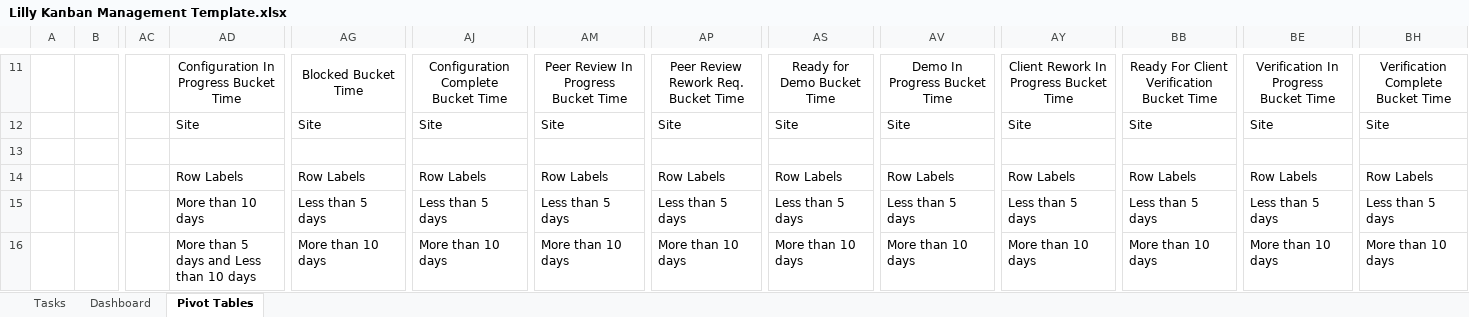
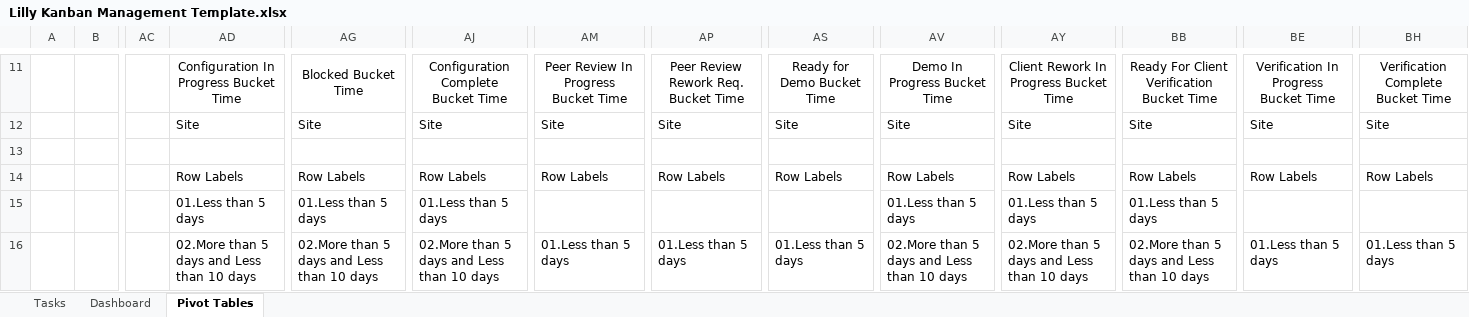
Before and after one commit to JohanBlanco/Report-Generator, an Excel workbook: Template/Lilly Kanban Management Template.xlsx, sheet Pivot Tables, drawn as a sheet; only a part is shown, gaps mark what is left out; values as stored, in another font and other column widths than the file's, no borders; table styles not drawn; the diff covers the shown part only; the diff names each change by its address in the sheet, - before the commit and + after, or states it on an @@ line.

Commit message:
Update the slicer and the charts. All the slicers are connected to the pivot tables. The chart will not show blank values.

```diff
--- a/Template/Lilly Kanban Management Template.xlsx (sheet Pivot Tables)
+++ b/Template/Lilly Kanban Management Template.xlsx (sheet Pivot Tables)
-AD15: More than 10 days
+AD15: 01.Less than 5 days
-AG15: Less than 5 days
+AG15: 01.Less than 5 days
-AJ15: Less than 5 days
+AJ15: 01.Less than 5 days
-AM15: Less than 5 days
+AM15: (empty)
-AP15: Less than 5 days
+AP15: (empty)
-AS15: Less than 5 days
+AS15: (empty)
-AV15: Less than 5 days
+AV15: 01.Less than 5 days
-AY15: Less than 5 days
+AY15: 01.Less than 5 days
-BB15: Less than 5 days
+BB15: 01.Less than 5 days
-BE15: Less than 5 days
+BE15: (empty)
-BH15: Less than 5 days
+BH15: (empty)
-AD16: More than 5 days and Less than 10 days
+AD16: 02.More than 5 days and Less than 10 days
-AG16: More than 10 days
+AG16: 02.More than 5 days and Less than 10 days
-AJ16: More than 10 days
+AJ16: 02.More than 5 days and Less than 10 days
-AM16: More than 10 days
+AM16: 01.Less than 5 days
-AP16: More than 10 days
+AP16: 01.Less than 5 days
-AS16: More than 10 days
+AS16: 01.Less than 5 days
-AV16: More than 10 days
+AV16: 02.More than 5 days and Less than 10 days
-AY16: More than 10 days
+AY16: 02.More than 5 days and Less than 10 days
-BB16: More than 10 days
+BB16: 02.More than 5 days and Less than 10 days
-BE16: More than 10 days
+BE16: 01.Less than 5 days
-BH16: More than 10 days
+BH16: 01.Less than 5 days
```
Also changed, not shown: 2 added rows, 2 removed rows and 52 edited cells elsewhere in this sheet, sheet Tasks, sheet Dashboard, charts or pictures, 6 other files.
